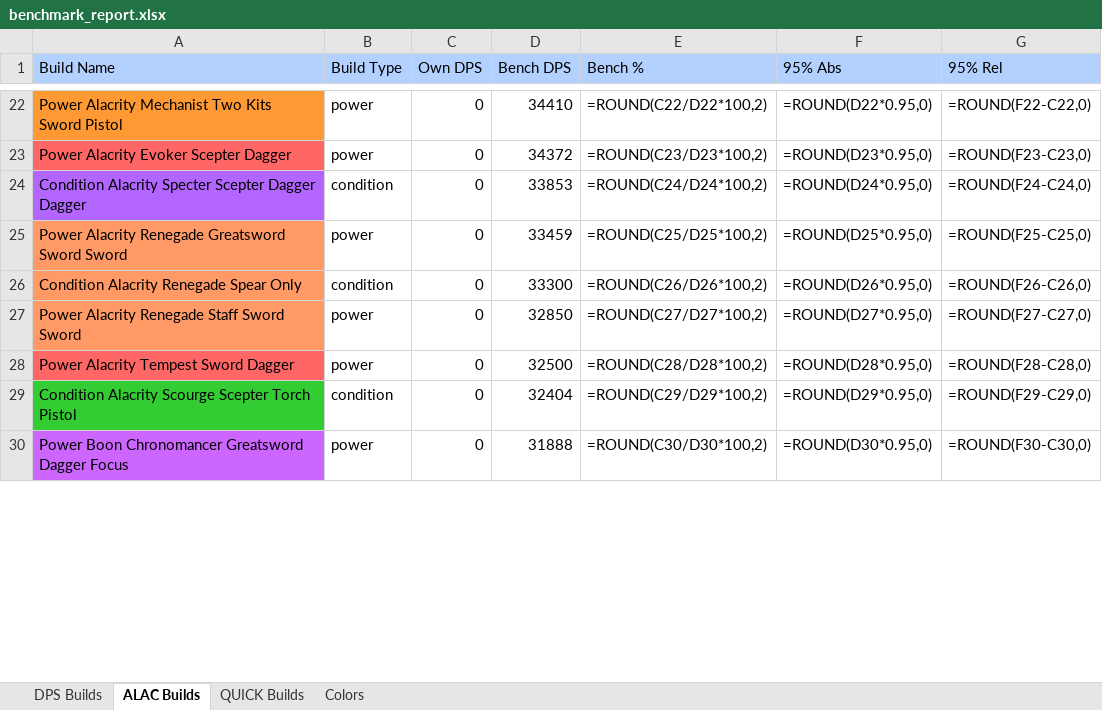
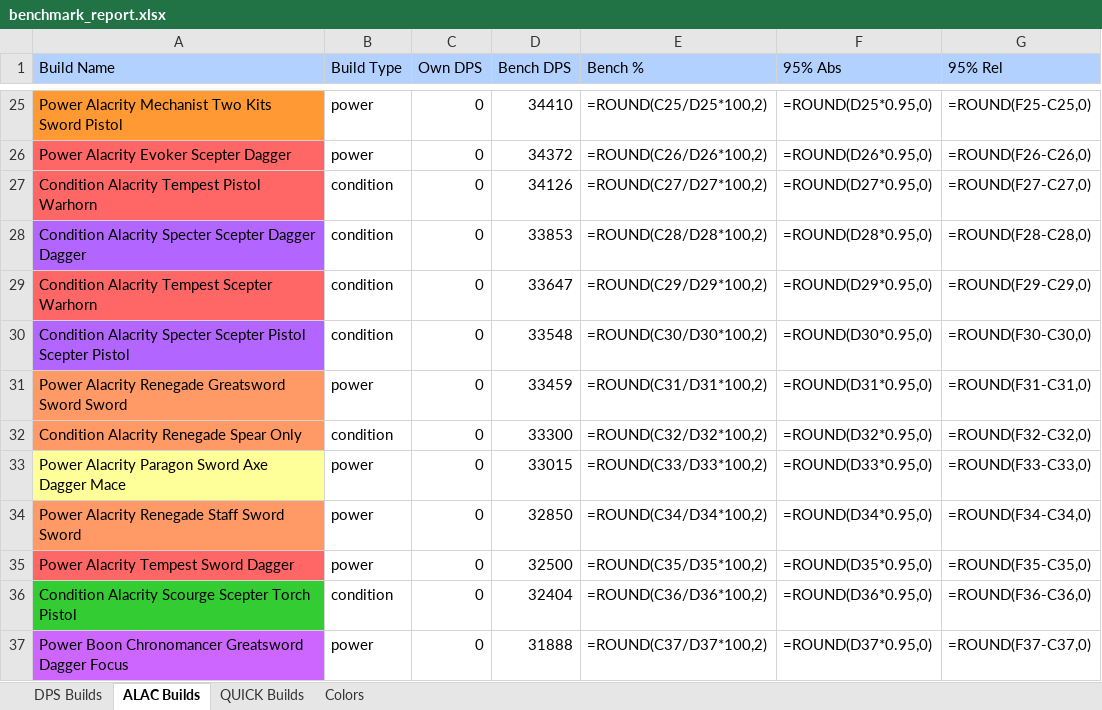
Before and after one commit to rauvagol/GW2_RotaHelper, an Excel workbook: data/bench/benchmark_report.xlsx, sheet ALAC Builds, drawn as a sheet; only a part is shown, gaps mark what is left out; values as stored, in another font and other column widths than the file's, no borders; formulas without a stored value are shown as written; addresses are those after the commit; the diff covers the shown part only; the diff names each change by its address in the sheet, - before the commit and + after, or states it on an @@ line.

```diff
--- a/data/bench/benchmark_report.xlsx (sheet ALAC Builds)
+++ b/data/bench/benchmark_report.xlsx (sheet ALAC Builds)
-E25 (Bench %): =ROUND(C22/D22*100,2)
+E25 (Bench %): =ROUND(C25/D25*100,2)
-F25 (95% Abs): =ROUND(D22*0.95,0)
+F25 (95% Abs): =ROUND(D25*0.95,0)
-G25 (95% Rel): =ROUND(F22-C22,0)
+G25 (95% Rel): =ROUND(F25-C25,0)
-E26 (Bench %): =ROUND(C23/D23*100,2)
+E26 (Bench %): =ROUND(C26/D26*100,2)
-F26 (95% Abs): =ROUND(D23*0.95,0)
+F26 (95% Abs): =ROUND(D26*0.95,0)
-G26 (95% Rel): =ROUND(F23-C23,0)
+G26 (95% Rel): =ROUND(F26-C26,0)
+row 27: Condition Alacrity Tempest Pistol Warhorn | condition | 0 | 34126 | =ROUND(C27/D27*100,2) | =ROUND(D27*0.95,0) | =ROUND(F27-C27,0)
-E28 (Bench %): =ROUND(C24/D24*100,2)
+E28 (Bench %): =ROUND(C28/D28*100,2)
-F28 (95% Abs): =ROUND(D24*0.95,0)
+F28 (95% Abs): =ROUND(D28*0.95,0)
-G28 (95% Rel): =ROUND(F24-C24,0)
+G28 (95% Rel): =ROUND(F28-C28,0)
+row 29: Condition Alacrity Tempest Scepter Warhorn | condition | 0 | 33647 | =ROUND(C29/D29*100,2) | =ROUND(D29*0.95,0) | =ROUND(F29-C29,0)
+row 30: Condition Alacrity Specter Scepter Pistol Scepter Pistol | condition | 0 | 33548 | =ROUND(C30/D30*100,2) | =ROUND(D30*0.95,0) | =ROUND(F30-C30,0)
-E31 (Bench %): =ROUND(C25/D25*100,2)
+E31 (Bench %): =ROUND(C31/D31*100,2)
-F31 (95% Abs): =ROUND(D25*0.95,0)
+F31 (95% Abs): =ROUND(D31*0.95,0)
-G31 (95% Rel): =ROUND(F25-C25,0)
+G31 (95% Rel): =ROUND(F31-C31,0)
-E32 (Bench %): =ROUND(C26/D26*100,2)
+E32 (Bench %): =ROUND(C32/D32*100,2)
-F32 (95% Abs): =ROUND(D26*0.95,0)
+F32 (95% Abs): =ROUND(D32*0.95,0)
-G32 (95% Rel): =ROUND(F26-C26,0)
+G32 (95% Rel): =ROUND(F32-C32,0)
+row 33: Power Alacrity Paragon Sword Axe Dagger Mace | power | 0 | 33015 | =ROUND(C33/D33*100,2) | =ROUND(D33*0.95,0) | =ROUND(F33-C33,0)
-E34 (Bench %): =ROUND(C27/D27*100,2)
+E34 (Bench %): =ROUND(C34/D34*100,2)
-F34 (95% Abs): =ROUND(D27*0.95,0)
+F34 (95% Abs): =ROUND(D34*0.95,0)
-G34 (95% Rel): =ROUND(F27-C27,0)
+G34 (95% Rel): =ROUND(F34-C34,0)
-E35 (Bench %): =ROUND(C28/D28*100,2)
+E35 (Bench %): =ROUND(C35/D35*100,2)
-F35 (95% Abs): =ROUND(D28*0.95,0)
+F35 (95% Abs): =ROUND(D35*0.95,0)
-G35 (95% Rel): =ROUND(F28-C28,0)
+G35 (95% Rel): =ROUND(F35-C35,0)
-E36 (Bench %): =ROUND(C29/D29*100,2)
+E36 (Bench %): =ROUND(C36/D36*100,2)
-F36 (95% Abs): =ROUND(D29*0.95,0)
+F36 (95% Abs): =ROUND(D36*0.95,0)
-G36 (95% Rel): =ROUND(F29-C29,0)
+G36 (95% Rel): =ROUND(F36-C36,0)
-E37 (Bench %): =ROUND(C30/D30*100,2)
+E37 (Bench %): =ROUND(C37/D37*100,2)
-F37 (95% Abs): =ROUND(D30*0.95,0)
+F37 (95% Abs): =ROUND(D37*0.95,0)
-G37 (95% Rel): =ROUND(F30-C30,0)
+G37 (95% Rel): =ROUND(F37-C37,0)
```
Also changed, not shown: 5 added rows and 72 edited cells elsewhere in this sheet, sheet DPS Builds, sheet QUICK Builds, hidden cells, 2 other files.
